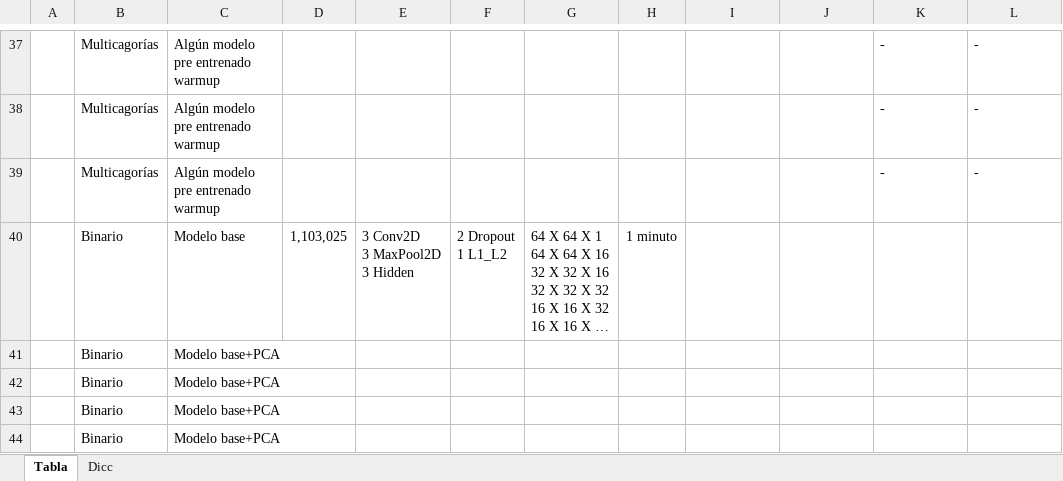
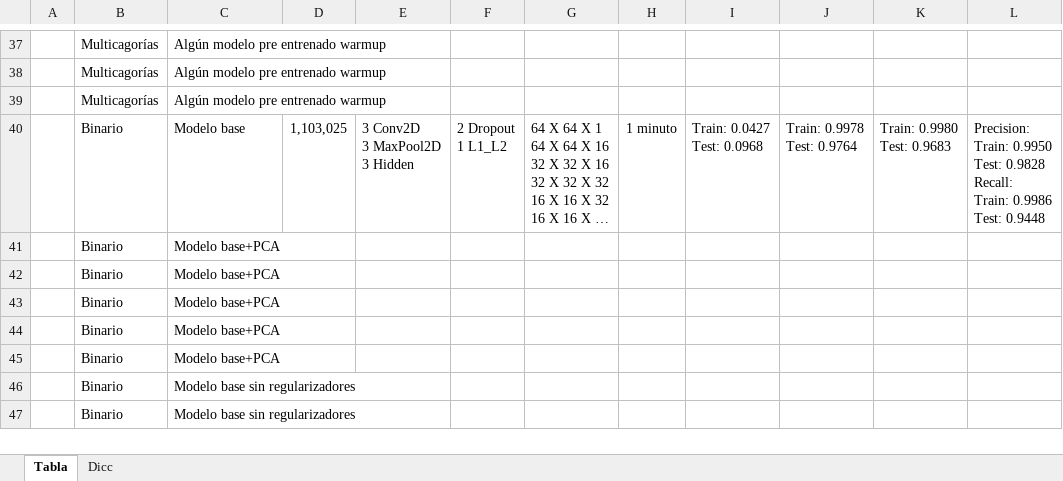
Before and after one commit to joelitam2021/Aprendizaje_profundo, an Excel workbook: CuadroResultadosModelo.xlsx, sheet Tabla, drawn as a sheet; only a part is shown, gaps mark what is left out; the shorter side is filled out with more unchanged rows; long unchanged cells end in …; values as stored, in another font and other column widths than the file's, no borders; ↵ is a line break in a cell; the diff covers the shown part only; the diff names each change by its address in the sheet, - before the commit and + after, or states it on an @@ line.

```diff
--- a/CuadroResultadosModelo.xlsx (sheet Tabla)
+++ b/CuadroResultadosModelo.xlsx (sheet Tabla)
-K37:K39: -
+K37:K39: (empty)
-L37:L39: -
+L37:L39: (empty)
-I40: (empty)
+I40: Train: 0.0427 ↵ Test: 0.0968
-J40: (empty)
+J40: Train: 0.9978 ↵ Test: 0.9764
-K40: (empty)
+K40: Train: 0.9980 ↵ Test: 0.9683
-L40: (empty)
+L40: Precision: ↵ Train: 0.9950 ↵ Test: 0.9828 ↵ Recall: ↵ Train: 0.9986 ↵ Test: 0.9448
```
Also changed, not shown: 58 edited cells elsewhere in this sheet.
